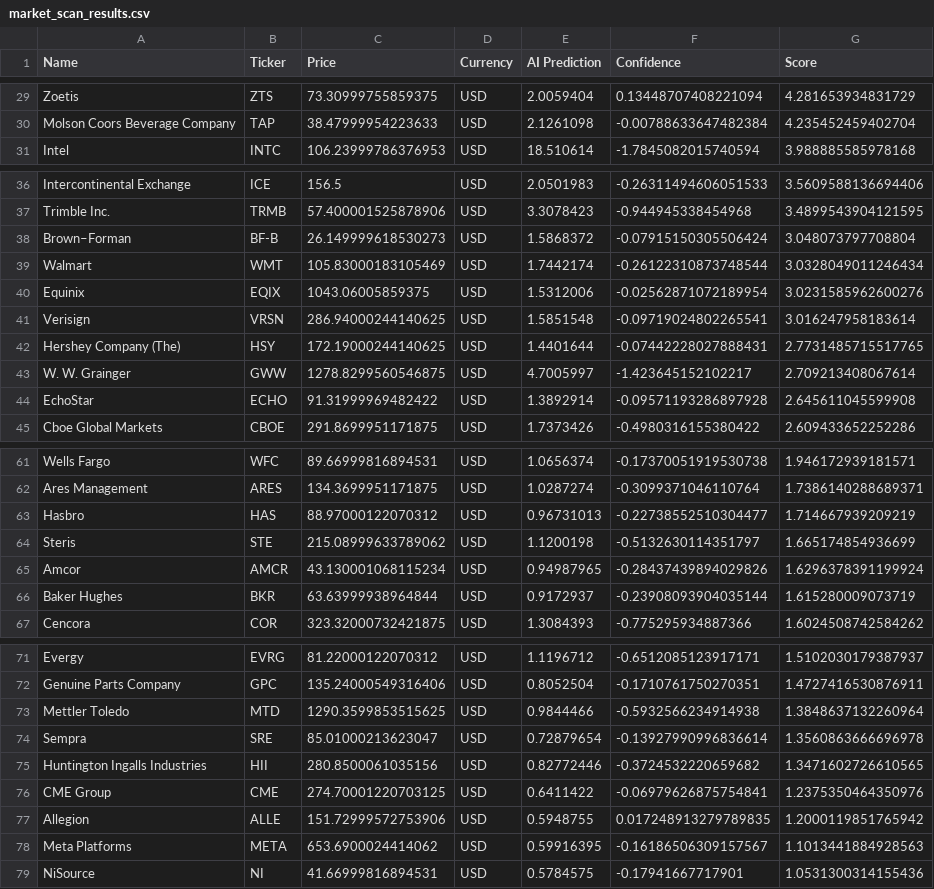
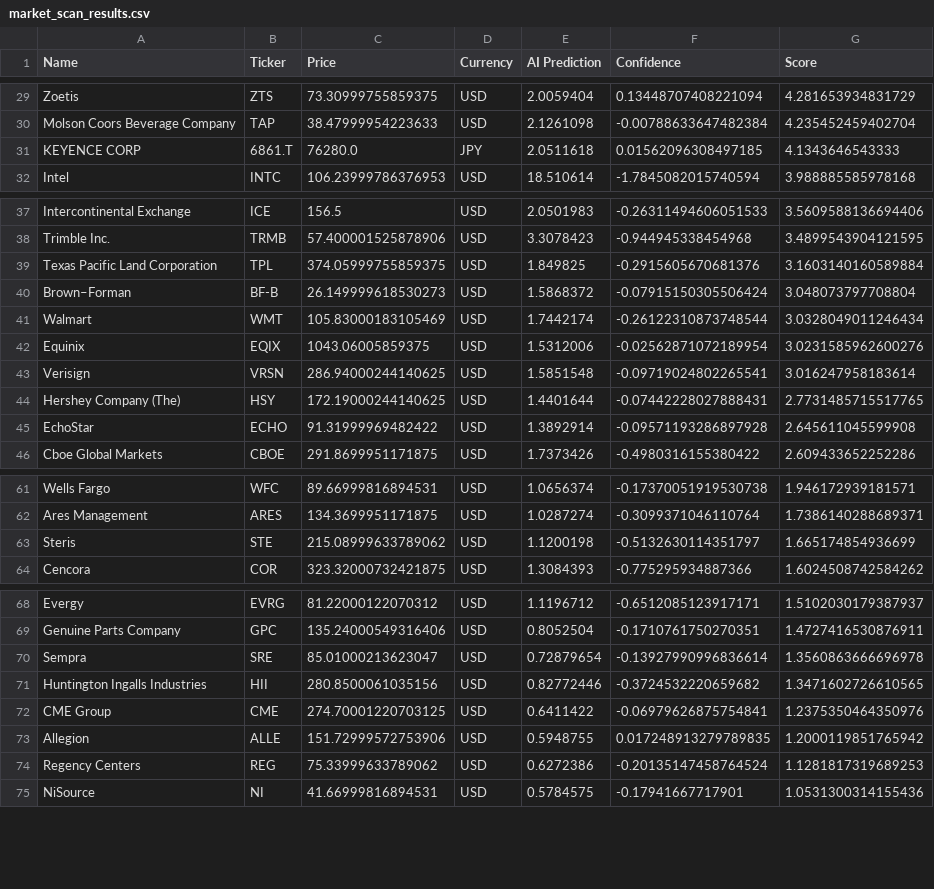
Before and after one commit to Maresuke117/AI-Investment-Simulator, a CSV file: market_scan_results.csv, drawn as a sheet; only a part is shown, gaps mark what is left out; removed rows and columns are numbered as before the commit, all else as after; the diff covers the shown part only; the diff names each change by its address in the sheet, - before the commit and + after, or states it on an @@ line.

```diff
--- a/market_scan_results.csv
+++ b/market_scan_results.csv
+row 31: KEYENCE CORP | 6861.T | 76280.0 | JPY | 2.0511618 | 0.01562096308497185 | 4.1343646543333
+row 39: Texas Pacific Land Corporation | TPL | 374.05999755859375 | USD | 1.849825 | -0.2915605670681376 | 3.1603140160589884
-row 43: W. W. Grainger | GWW | 1278.8299560546875 | USD | 4.7005997 | -1.423645152102217 | 2.709213408067614
-row 63: Hasbro | HAS | 88.97000122070312 | USD | 0.96731013 | -0.22738552510304477 | 1.714667939209219
-row 65: Amcor | AMCR | 43.130001068115234 | USD | 0.94987965 | -0.28437439894029826 | 1.6296378391199924
-row 66: Baker Hughes | BKR | 63.63999938964844 | USD | 0.9172937 | -0.23908093904035144 | 1.615280009073719
-row 73: Mettler Toledo | MTD | 1290.3599853515625 | USD | 0.9844466 | -0.5932566234914938 | 1.3848637132260964
-row 78: Meta Platforms | META | 653.6900024414062 | USD | 0.59916395 | -0.16186506309157567 | 1.1013441884928563
+row 74: Regency Centers | REG | 75.33999633789062 | USD | 0.6272386 | -0.20135147458764524 | 1.1281817319689253
```
Also changed, not shown: 7 added rows and 7 removed rows elsewhere in this file.
